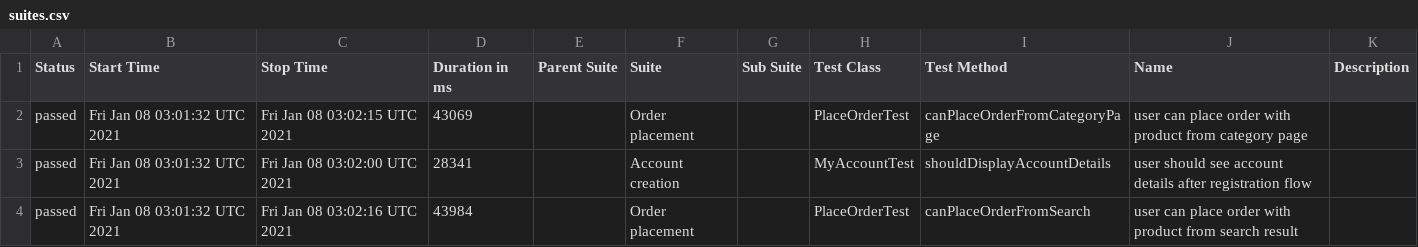
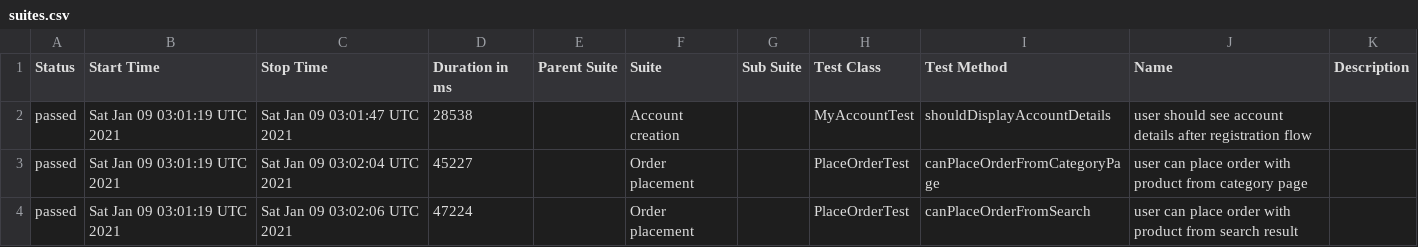
Before and after one commit to isandratskiy/automationpractice-github-actions-demo, a CSV file: data/suites.csv, drawn as a sheet.

```diff
--- a/data/suites.csv
+++ b/data/suites.csv
@@ -1,4 +1,4 @@
 "Status","Start Time","Stop Time","Duration in ms","Parent Suite","Suite","Sub Suite","Test Class","Test Method","Name","Description"
-"passed","Fri Jan 08 03:01:32 UTC 2021","Fri Jan 08 03:02:15 UTC 2021","43069","","Order placement","","PlaceOrderTest","canPlaceOrderFromCategoryPage","user can place order with product from category page",""
-"passed","Fri Jan 08 03:01:32 UTC 2021","Fri Jan 08 03:02:00 UTC 2021","28341","","Account creation","","MyAccountTest","shouldDisplayAccountDetails","user should see account details after registration flow",""
-"passed","Fri Jan 08 03:01:32 UTC 2021","Fri Jan 08 03:02:16 UTC 2021","43984","","Order placement","","PlaceOrderTest","canPlaceOrderFromSearch","user can place order with product from search result",""
+"passed","Sat Jan 09 03:01:19 UTC 2021","Sat Jan 09 03:01:47 UTC 2021","28538","","Account creation","","MyAccountTest","shouldDisplayAccountDetails","user should see account details after registration flow",""
+"passed","Sat Jan 09 03:01:19 UTC 2021","Sat Jan 09 03:02:04 UTC 2021","45227","","Order placement","","PlaceOrderTest","canPlaceOrderFromCategoryPage","user can place order with product from category page",""
+"passed","Sat Jan 09 03:01:19 UTC 2021","Sat Jan 09 03:02:06 UTC 2021","47224","","Order placement","","PlaceOrderTest","canPlaceOrderFromSearch","user can place order with product from search result",""
```
Also changed, not shown: 16 other files.
